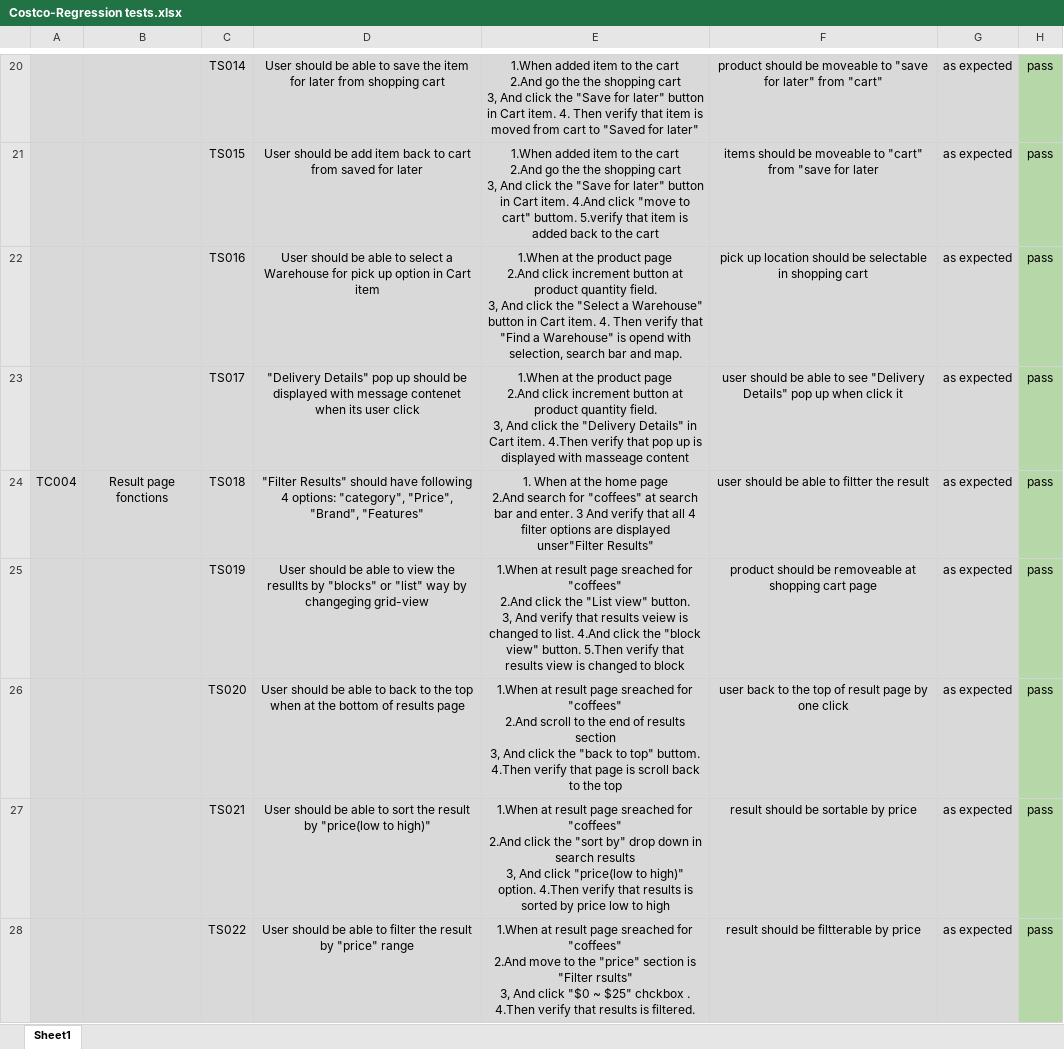
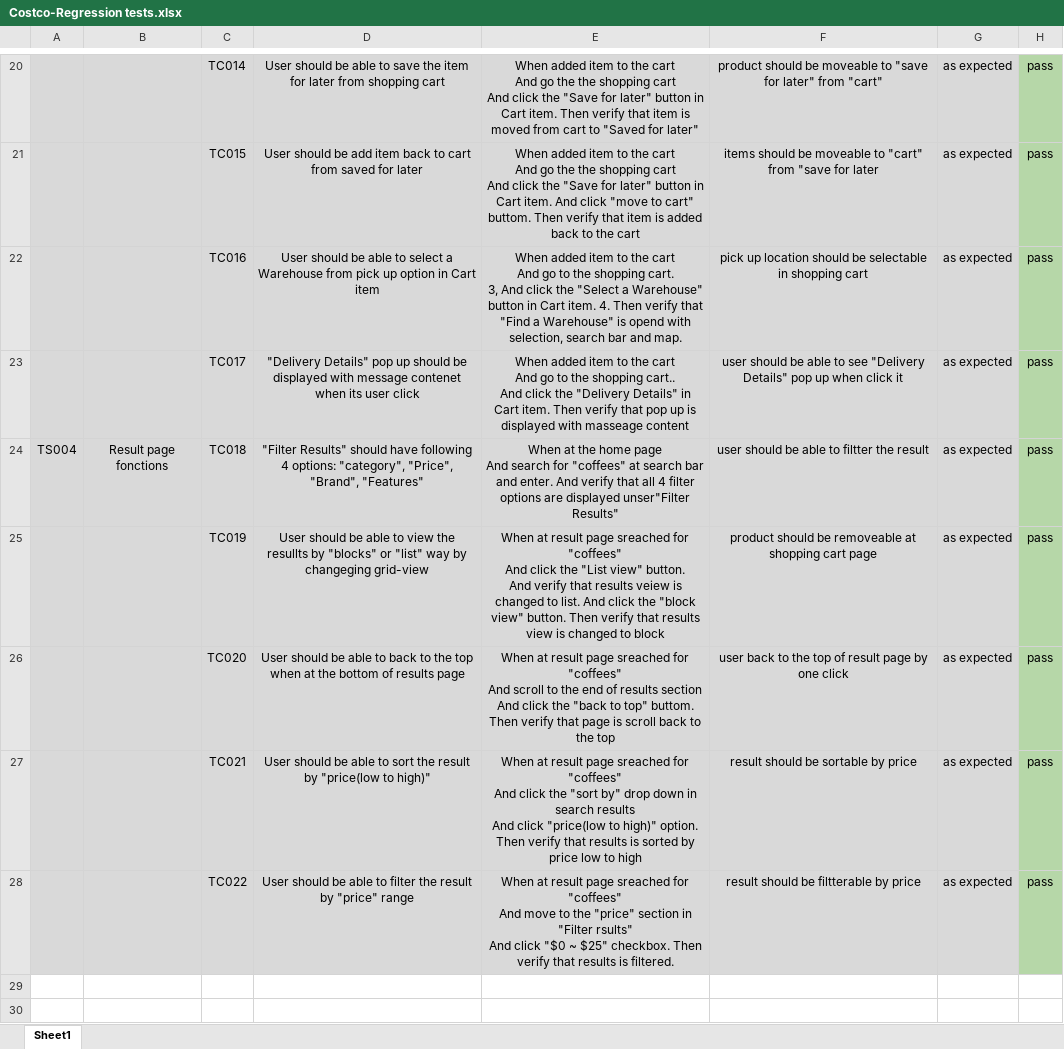
Before and after one commit to AdilTsDev/Costco-TestCases, an Excel workbook: Costco-Regression tests.xlsx, sheet Sheet1, drawn as a sheet; only a part is shown, gaps mark what is left out; values as stored, in another font and other column widths than the file's, no borders; charts and pictures not drawn; ↵ is a line break in a cell; the diff covers the shown part only; the diff names each change by its address in the sheet, - before the commit and + after, or states it on an @@ line.

```diff
--- a/Costco-Regression tests.xlsx (sheet Sheet1)
+++ b/Costco-Regression tests.xlsx (sheet Sheet1)
-C20: TS014
+C20: TC014
-E20: 1.When added item to the cart ↵ 2.And go the the shopping cart ↵ 3, And click the "Save for later" button in Cart item. 4. Then verify…
+E20: When added item to the cart ↵ And go the the shopping cart ↵ And click the "Save for later" button in Cart item. Then verify…
-C21: TS015
+C21: TC015
-E21: 1.When added item to the cart ↵ 2.And go the the shopping cart ↵ 3, And click the "Save for later" button in Cart item. 4.And click "move to cart" buttom. 5.verify that item…
+E21: When added item to the cart ↵ And go the the shopping cart ↵ And click the "Save for later" button in Cart item. And click "move to cart" buttom. Then verify that item…
-C22: TS016
+C22: TC016
-D22: …a Warehouse for pick up…
+D22: …a Warehouse from pick up…
-E22: 1.When at the product page ↵ 2.And click increment button at product quantity field. ↵ 3, And…
+E22: When added item to the cart ↵ And go to the shopping cart. ↵ 3, And…
-C23: TS017
+C23: TC017
-E23: 1.When at the product page ↵ 2.And click increment button at product quantity field. ↵ 3, And click the "Delivery Details" in Cart item. 4.Then verify that…
+E23: When added item to the cart ↵ And go to the shopping cart.. ↵ And click the "Delivery Details" in Cart item. Then verify that…
-A24: TC004
+A24: TS004
-C24: TS018
+C24: TC018
-E24: 1. When at the home page ↵ 2.And search for "coffees" at search bar and enter. 3 And verify…
+E24: When at the home page ↵ And search for "coffees" at search bar and enter. And verify…
-C25: TS019
+C25: TC019
-E25: 1.When at result page sreached for "coffees" ↵ 2.And click the "List view" button. ↵ 3, And verify that results veiew is changed to list. 4.And click the "block view" button. 5.Then verify that…
+E25: When at result page sreached for "coffees" ↵ And click the "List view" button. ↵ And verify that results veiew is changed to list. And click the "block view" button. Then verify that…
-C26: TS020
+C26: TC020
-E26: 1.When at result page sreached for "coffees" ↵ 2.And scroll to the end of results section ↵ 3, And click the "back to top" buttom. 4.Then verify that…
+E26: When at result page sreached for "coffees" ↵ And scroll to the end of results section ↵ And click the "back to top" buttom. Then verify that…
-C27: TS021
+C27: TC021
-E27: 1.When at result page sreached for "coffees" ↵ 2.And click the "sort by" drop down in search results ↵ 3, And click "price(low to high)" option. 4.Then verify that…
+E27: When at result page sreached for "coffees" ↵ And click the "sort by" drop down in search results ↵ And click "price(low to high)" option. Then verify that…
-C28: TS022
+C28: TC022
-E28: 1.When at result page sreached for "coffees" ↵ 2.And move to the "price" section is "Filter rsults" ↵ 3, And click "$0 ~ $25" chckbox . 4.Then verify that…
+E28: When at result page sreached for "coffees" ↵ And move to the "price" section in "Filter rsults" ↵ And click "$0 ~ $25" checkbox. Then verify that…
```
Also changed, not shown: 32 edited cells elsewhere in this sheet, Costco-Sanity tests.xlsx, Costco-Smoke tests.xlsx.
